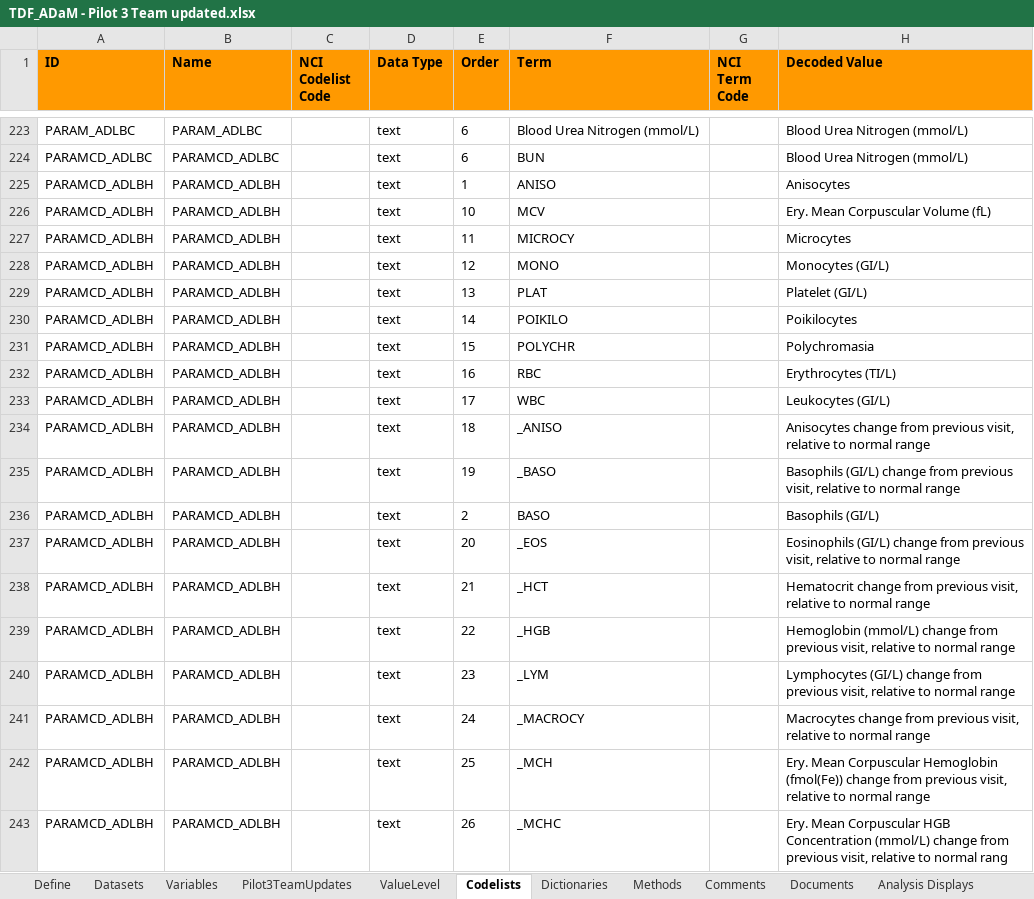
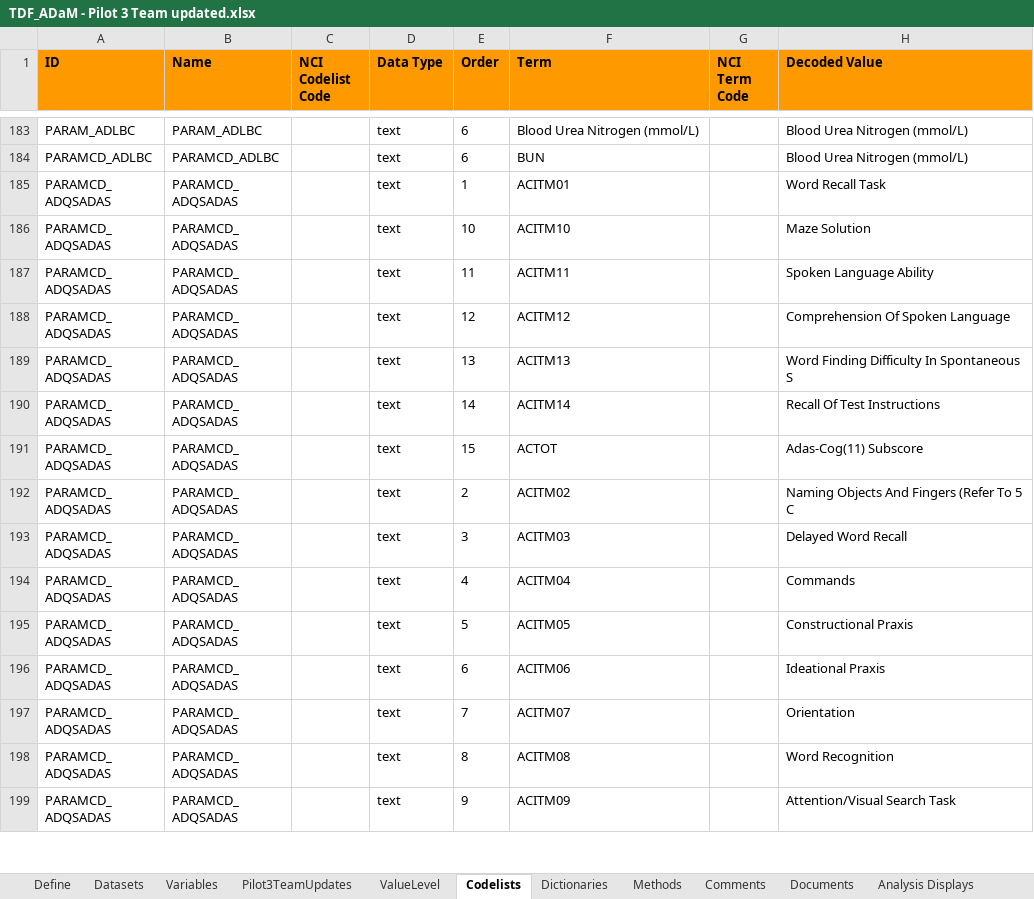
Before and after one commit to RConsortium/submissions-pilot1, an Excel workbook: adam/TDF_ADaM - Pilot 3 Team updated.xlsx, sheet Codelists, drawn as a sheet; only a part is shown, gaps mark what is left out; the shorter side is filled out with more unchanged rows; values as stored, in another font and other column widths than the file's, no borders; the diff covers the shown part only; the diff names each change by its address in the sheet, - before the commit and + after, or states it on an @@ line.

```diff
--- a/adam/TDF_ADaM - Pilot 3 Team updated.xlsx (sheet Codelists)
+++ b/adam/TDF_ADaM - Pilot 3 Team updated.xlsx (sheet Codelists)
-row 225: PARAMCD_ADLBH | PARAMCD_ADLBH |  | text | 1 | ANISO |  | Anisocytes
-row 226: PARAMCD_ADLBH | PARAMCD_ADLBH |  | text | 10 | MCV |  | Ery. Mean Corpuscular Volume (fL)
-row 227: PARAMCD_ADLBH | PARAMCD_ADLBH |  | text | 11 | MICROCY |  | Microcytes
-row 228: PARAMCD_ADLBH | PARAMCD_ADLBH |  | text | 12 | MONO |  | Monocytes (GI/L)
-row 229: PARAMCD_ADLBH | PARAMCD_ADLBH |  | text | 13 | PLAT |  | Platelet (GI/L)
-row 230: PARAMCD_ADLBH | PARAMCD_ADLBH |  | text | 14 | POIKILO |  | Poikilocytes
-row 231: PARAMCD_ADLBH | PARAMCD_ADLBH |  | text | 15 | POLYCHR |  | Polychromasia
-row 232: PARAMCD_ADLBH | PARAMCD_ADLBH |  | text | 16 | RBC |  | Erythrocytes (TI/L)
-row 233: PARAMCD_ADLBH | PARAMCD_ADLBH |  | text | 17 | WBC |  | Leukocytes (GI/L)
-row 234: PARAMCD_ADLBH | PARAMCD_ADLBH |  | text | 18 | _ANISO |  | Anisocytes change from previous visit, relative to normal range
-row 235: PARAMCD_ADLBH | PARAMCD_ADLBH |  | text | 19 | _BASO |  | Basophils (GI/L) change from previous visit, relative to normal range
-row 236: PARAMCD_ADLBH | PARAMCD_ADLBH |  | text | 2 | BASO |  | Basophils (GI/L)
-row 237: PARAMCD_ADLBH | PARAMCD_ADLBH |  | text | 20 | _EOS |  | Eosinophils (GI/L) change from previous visit, relative to normal range
-row 238: PARAMCD_ADLBH | PARAMCD_ADLBH |  | text | 21 | _HCT |  | Hematocrit change from previous visit, relative to normal range
-row 239: PARAMCD_ADLBH | PARAMCD_ADLBH |  | text | 22 | _HGB |  | Hemoglobin (mmol/L) change from previous visit, relative to normal range
-row 240: PARAMCD_ADLBH | PARAMCD_ADLBH |  | text | 23 | _LYM |  | Lymphocytes (GI/L) change from previous visit, relative to normal range
-row 241: PARAMCD_ADLBH | PARAMCD_ADLBH |  | text | 24 | _MACROCY |  | Macrocytes change from previous visit, relative to normal range
-row 242: PARAMCD_ADLBH | PARAMCD_ADLBH |  | text | 25 | _MCH |  | Ery. Mean Corpuscular Hemoglobin (fmol(Fe)) change from previous visit, relative to normal range
-row 243: PARAMCD_ADLBH | PARAMCD_ADLBH |  | text | 26 | _MCHC |  | Ery. Mean Corpuscular HGB Concentration (mmol/L) change from previous visit, relative to normal rang
```
Also changed, not shown: 101 removed rows elsewhere in this sheet, sheet Methods, sheet Datasets.
